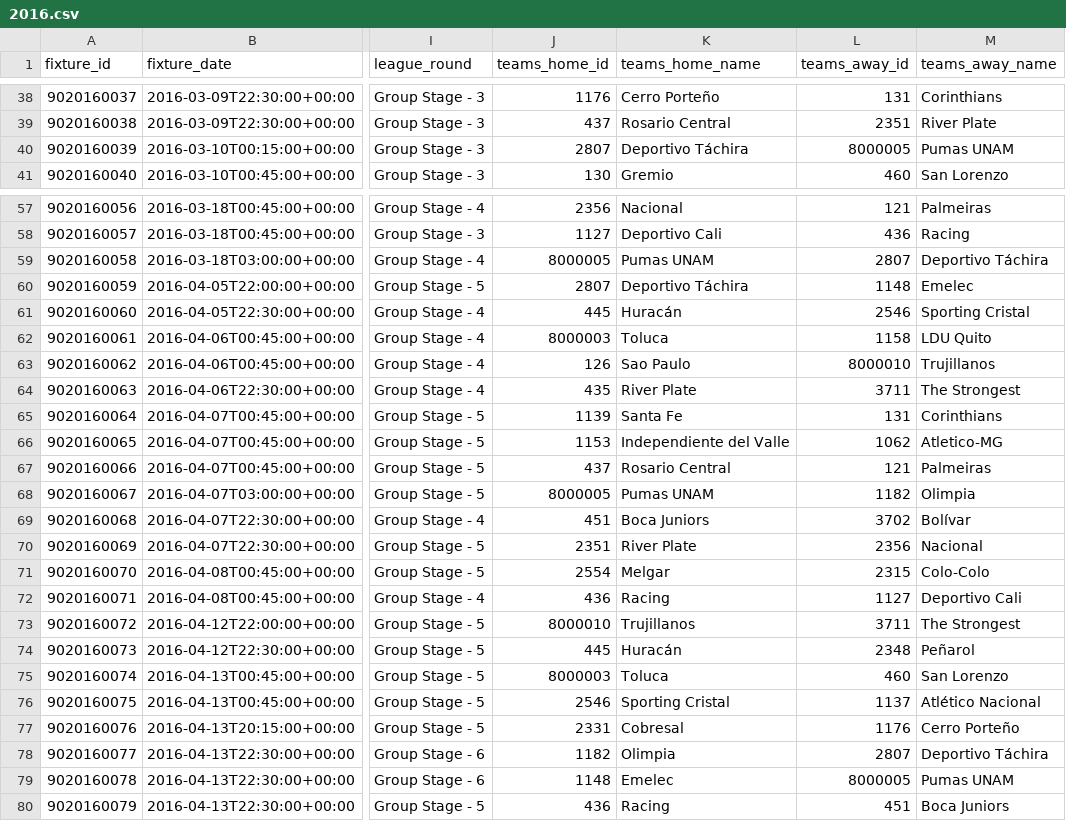
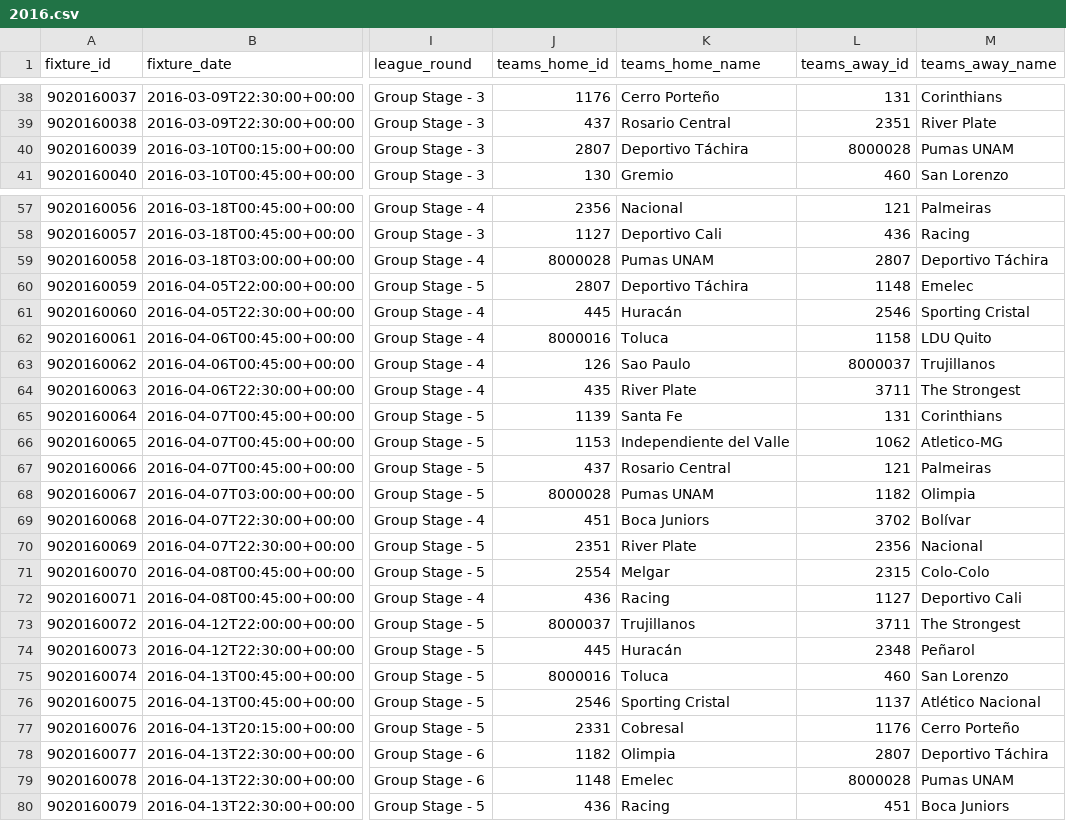
Before and after one commit to vmjulio/brasileirao-simulator, a CSV file: src/files/datasets/wikipedia/13/2016.csv, drawn as a sheet; only a part is shown, gaps mark what is left out; the diff covers the shown part only; the diff names each change by its address in the sheet, - before the commit and + after, or states it on an @@ line.

```diff
--- a/src/files/datasets/wikipedia/13/2016.csv
+++ b/src/files/datasets/wikipedia/13/2016.csv
-L40 (teams_away_id): 8000005
+L40 (teams_away_id): 8000028
-J59 (teams_home_id): 8000005
+J59 (teams_home_id): 8000028
-J62 (teams_home_id): 8000003
+J62 (teams_home_id): 8000016
-L63 (teams_away_id): 8000010
+L63 (teams_away_id): 8000037
-J68 (teams_home_id): 8000005
+J68 (teams_home_id): 8000028
-J73 (teams_home_id): 8000010
+J73 (teams_home_id): 8000037
-J75 (teams_home_id): 8000003
+J75 (teams_home_id): 8000016
-L79 (teams_away_id): 8000005
+L79 (teams_away_id): 8000028
```
Also changed, not shown: 16 edited cells elsewhere in this file, src/files/datasets/wikipedia/13/2015.csv, src/files/datasets/wikipedia/13/2017.csv, 35 other files.
